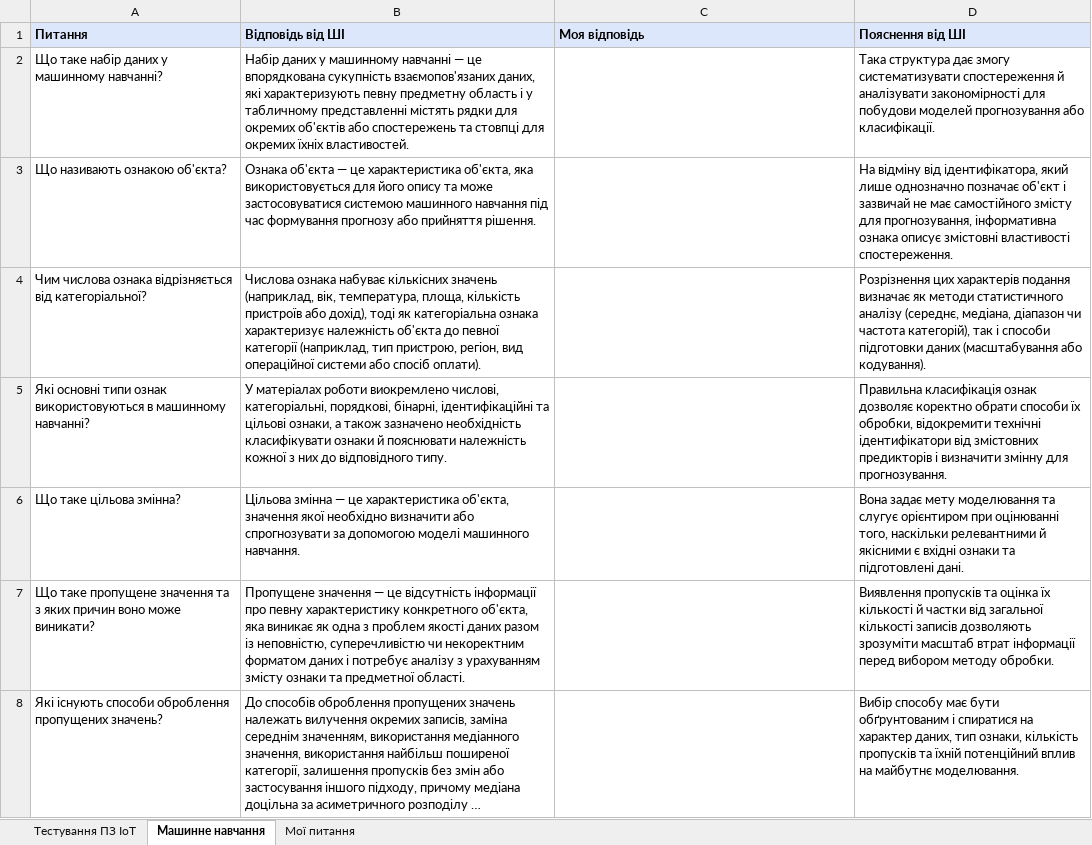
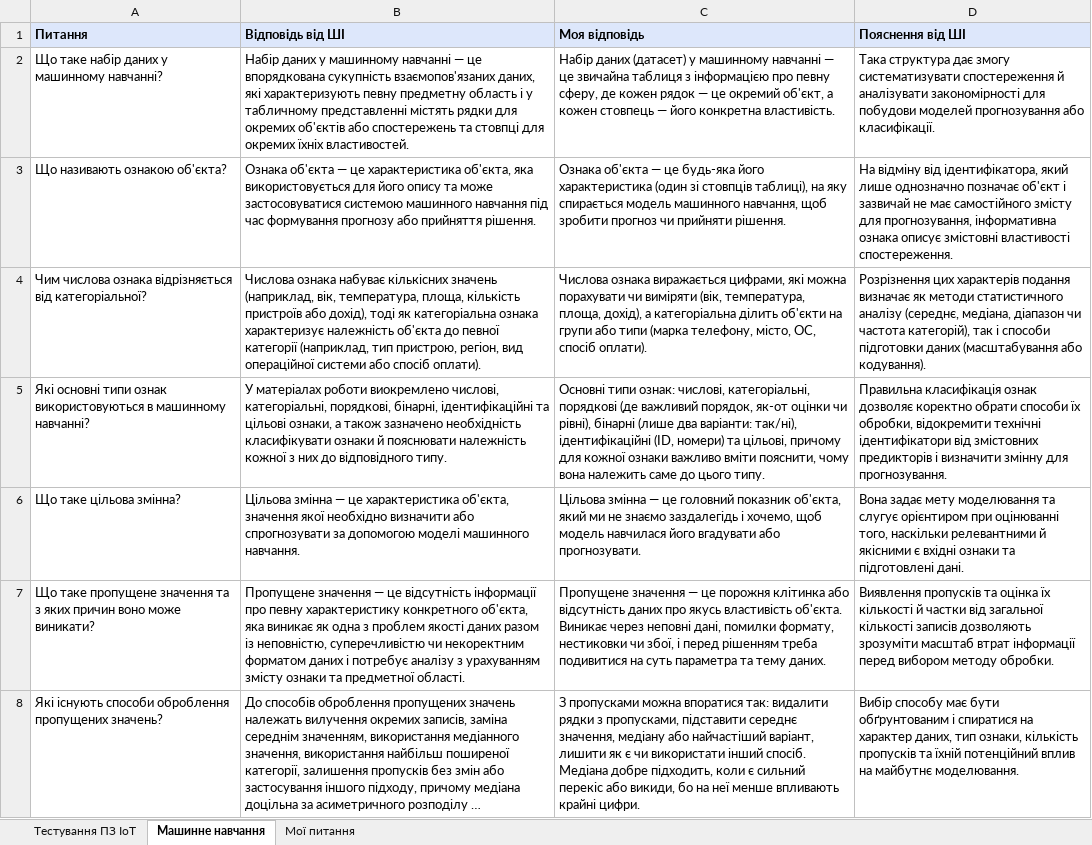
Before and after one commit to ViktorN192/session-prep, an Excel workbook: questions.xlsx, sheet Машинне навчання, drawn as a sheet; only a part is shown; long unchanged cells end in …; values as stored, in another font and other column widths than the file's, no borders; the diff covers the shown part only; the diff names each change by its address in the sheet, - before the commit and + after, or states it on an @@ line.

Commit message:
Add files via upload

```diff
--- a/questions.xlsx (sheet Машинне навчання)
+++ b/questions.xlsx (sheet Машинне навчання)
-C2 (Моя відповідь): (empty)
+C2 (Моя відповідь): Набір даних (датасет) у машинному навчанні — це звичайна таблиця з інформацією про певну сферу, де кожен рядок — це окремий об'єкт, а кожен стовпець — його конкретна властивість.
-C3 (Моя відповідь): (empty)
+C3 (Моя відповідь): Ознака об'єкта — це будь-яка його характеристика (один зі стовпців таблиці), на яку спирається модель машинного навчання, щоб зробити прогноз чи прийняти рішення.
-C4 (Моя відповідь): (empty)
+C4 (Моя відповідь): Числова ознака виражається цифрами, які можна порахувати чи виміряти (вік, температура, площа, дохід), а категоріальна ділить об'єкти на групи або типи (марка телефону, місто, ОС, спосіб оплати).
-C5 (Моя відповідь): (empty)
+C5 (Моя відповідь): Основні типи ознак: числові, категоріальні, порядкові (де важливий порядок, як-от оцінки чи рівні), бінарні (лише два варіанти: так/ні), ідентифікаційні (ID, номери) та цільові, причому для кожної ознаки важливо вміти пояснити, чому вона належить саме до цього типу.
-C6 (Моя відповідь): (empty)
+C6 (Моя відповідь): Цільова змінна — це головний показник об'єкта, який ми не знаємо заздалегідь і хочемо, щоб модель навчилася його вгадувати або прогнозувати.
-C7 (Моя відповідь): (empty)
+C7 (Моя відповідь): Пропущене значення — це порожня клітинка або відсутність даних про якусь властивість об'єкта. Виникає через неповні дані, помилки формату, нестиковки чи збої, і перед рішенням треба подивитися на суть параметра та тему даних.
-C8 (Моя відповідь): (empty)
+C8 (Моя відповідь): З пропусками можна впоратися так: видалити рядки з пропусками, підставити середнє значення, медіану або найчастіший варіант, лишити як є чи використати інший спосіб. Медіана добре підходить, коли є сильний перекіс або викиди, бо на неї менше впливають крайні цифри.
```
Also changed, not shown: 47 edited cells elsewhere in this sheet.
